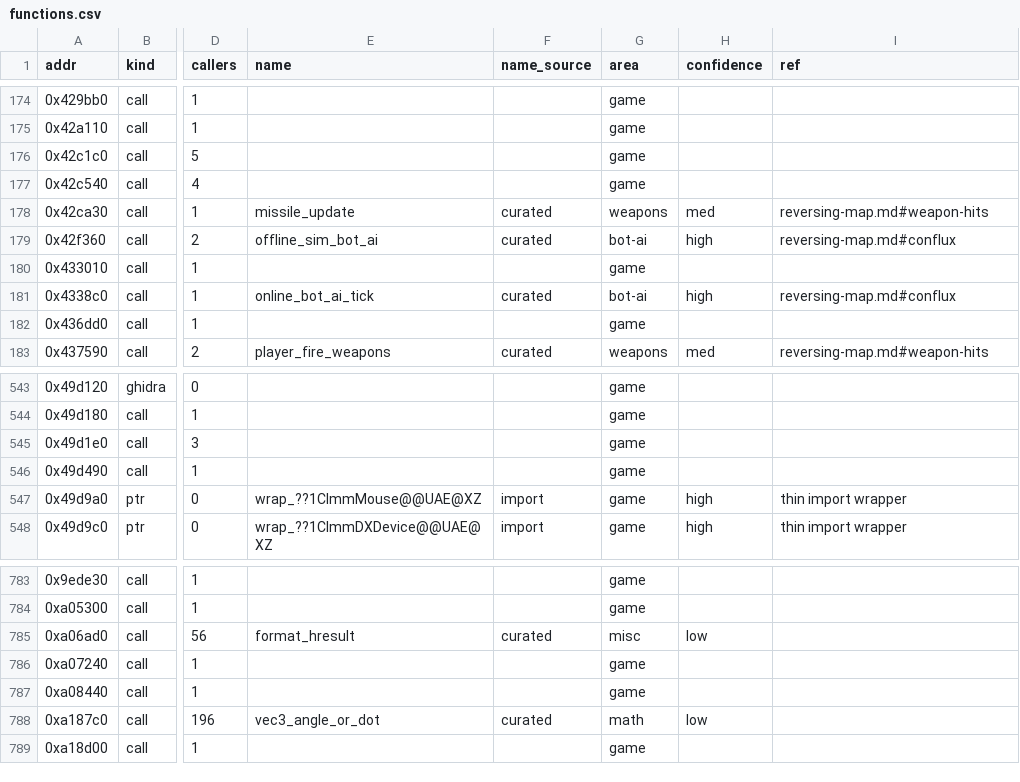
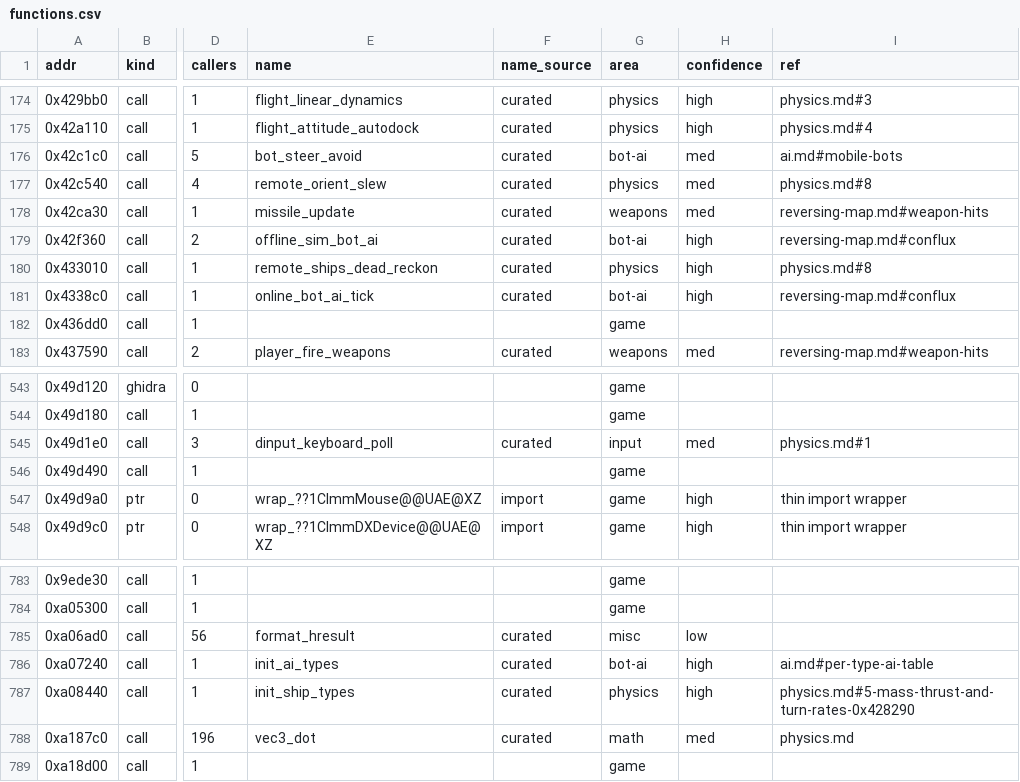
Before and after one commit to codertao/JumpgateAnalysis, a CSV file: notes/functions.csv, drawn as a sheet; only a part is shown, gaps mark what is left out; the diff covers the shown part only; the diff names each change by its address in the sheet, - before the commit and + after, or states it on an @@ line.

```diff
--- a/notes/functions.csv
+++ b/notes/functions.csv
-E174 (name): (empty)
+E174 (name): flight_linear_dynamics
-F174:F177 (name_source): (empty)
+F174:F177 (name_source): curated
-G174:G175 (area): game
+G174:G175 (area): physics
-H174:H175 (confidence): (empty)
+H174:H175 (confidence): high
-I174 (ref): (empty)
+I174 (ref): physics.md#3
-E175 (name): (empty)
+E175 (name): flight_attitude_autodock
-I175 (ref): (empty)
+I175 (ref): physics.md#4
-E176 (name): (empty)
+E176 (name): bot_steer_avoid
-G176 (area): game
+G176 (area): bot-ai
-H176:H177 (confidence): (empty)
+H176:H177 (confidence): med
-I176 (ref): (empty)
+I176 (ref): ai.md#mobile-bots
-E177 (name): (empty)
+E177 (name): remote_orient_slew
-G177 (area): game
+G177 (area): physics
-I177 (ref): (empty)
+I177 (ref): physics.md#8
-E180 (name): (empty)
+E180 (name): remote_ships_dead_reckon
-F180 (name_source): (empty)
+F180 (name_source): curated
-G180 (area): game
+G180 (area): physics
-H180 (confidence): (empty)
+H180 (confidence): high
-I180 (ref): (empty)
+I180 (ref): physics.md#8
-E545 (name): (empty)
+E545 (name): dinput_keyboard_poll
-F545 (name_source): (empty)
+F545 (name_source): curated
-G545 (area): game
+G545 (area): input
-H545 (confidence): (empty)
+H545 (confidence): med
-I545 (ref): (empty)
+I545 (ref): physics.md#1
-E786 (name): (empty)
+E786 (name): init_ai_types
-F786:F787 (name_source): (empty)
+F786:F787 (name_source): curated
-G786 (area): game
+G786 (area): bot-ai
-H786:H787 (confidence): (empty)
+H786:H787 (confidence): high
-I786 (ref): (empty)
+I786 (ref): ai.md#per-type-ai-table
-E787 (name): (empty)
+E787 (name): init_ship_types
-G787 (area): game
+G787 (area): physics
-I787 (ref): (empty)
+I787 (ref): physics.md#5-mass-thrust-and-turn-rates-0x428290
-E788 (name): vec3_angle_or_dot
+E788 (name): vec3_dot
-H788 (confidence): low
+H788 (confidence): med
-I788 (ref): (empty)
+I788 (ref): physics.md
```
Also changed, not shown: 126 edited cells elsewhere in this file, notes/function_names.csv, 27 other files.
